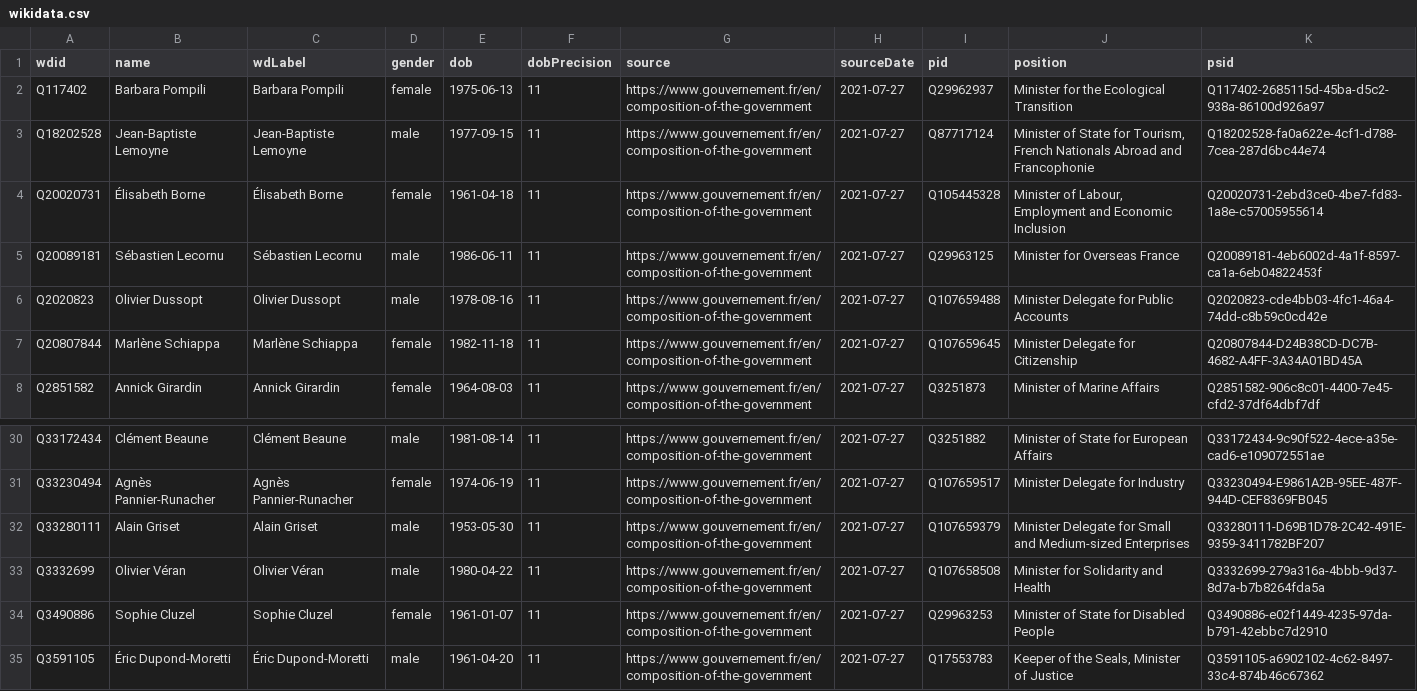
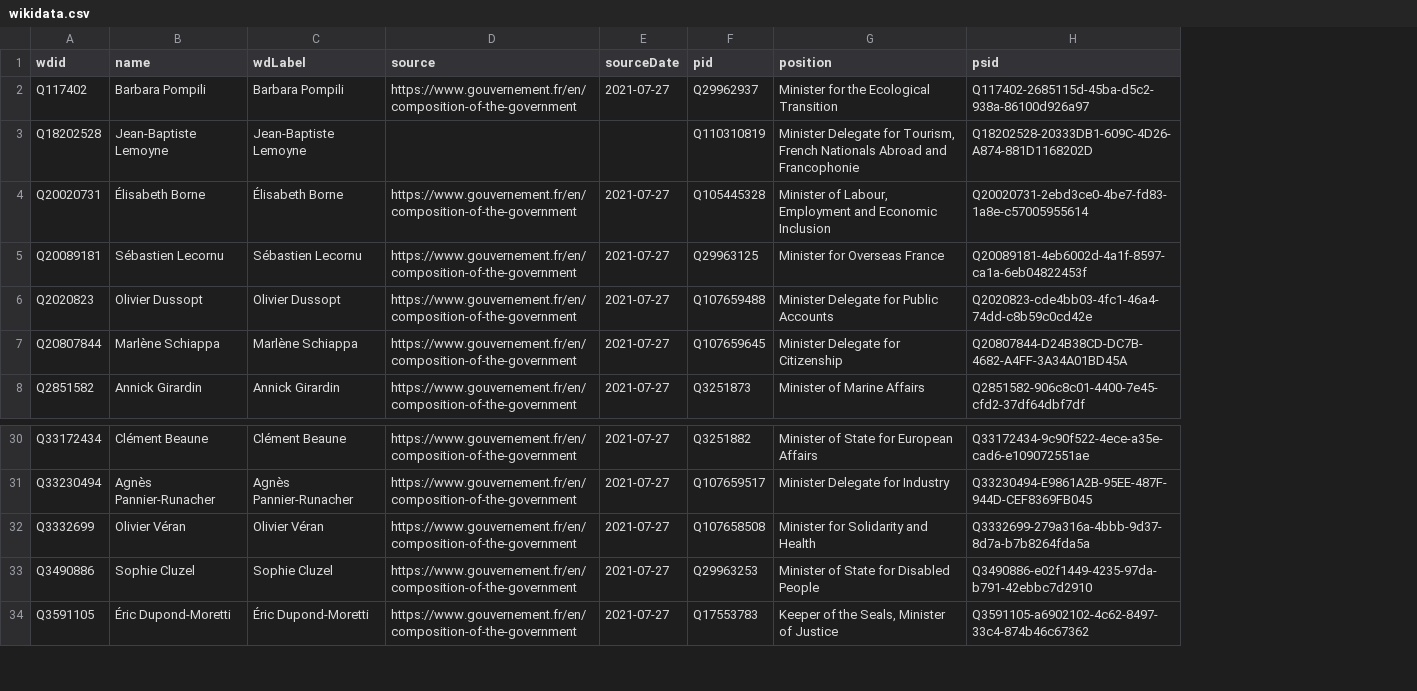
Before and after one commit to every-politician-scrapers/france-cabinet, a CSV file: comparisons/official/wikidata.csv, drawn as a sheet; only a part is shown, gaps mark what is left out; removed rows and columns are numbered as before the commit, all else as after; the diff names each change by its address in the sheet, - before the commit and + after, or states it on an @@ line.

Commit message:
Compare external sources to Wikidata

```diff
--- a/comparisons/official/wikidata.csv
+++ b/comparisons/official/wikidata.csv
-column D (gender), rows 2-8: female | male | female | male | male | female | female; rows 30-31: male | female; rows 33-35: male | female | male
-column E (dob), rows 2-8: 1975-06-13 | 1977-09-15 | 1961-04-18 | 1986-06-11 | 1978-08-16 | 1982-11-18 | 1964-08-03; rows 30-31: 1981-08-14 | 1974-06-19; rows 33-35: 1980-04-22 | 1961-01-07 | 1961-04-20
-column F (dobPrecision), rows 2-8: all 11; rows 30-31: 11 | 11; rows 33-35: all 11
-D3 (source): https://www.gouvernement.fr/en/composition-of-the-government
+D3 (source): (empty)
-E3 (sourceDate): 2021-07-27
+E3 (sourceDate): (empty)
-F3 (pid): Q87717124
+F3 (pid): Q110310819
-G3 (position): Minister of State for Tourism,…
+G3 (position): Minister Delegate for Tourism,…
-H3 (psid): Q18202528-fa0a622e-4cf1-d788-7cea-287d6bc44e74
+H3 (psid): Q18202528-20333DB1-609C-4D26-A874-881D1168202D
-row 32: Q33280111 | Alain Griset | Alain Griset | male | 1953-05-30 | 11 | https://www.gouvernement.fr/en/composition-of-the-government | 2021-07-27 | Q107659379 | Minister Delegate for Small and Medium-sized Enterprises | Q33280111-D69B1D78-2C42-491E-9359-3411782BF207
```
Also changed, not shown: comparisons/official/scraped.csv.
